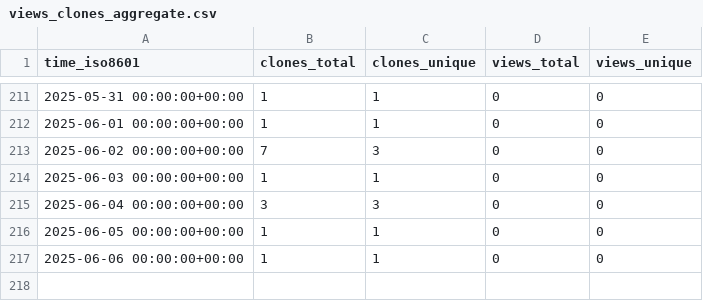
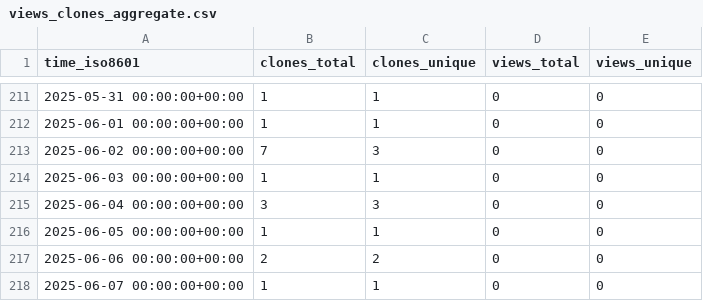
Before and after one commit to legorovers/pirover_simulator, a CSV file: legorovers/pirover_simulator/ghrs-data/views_clones_aggregate.csv, drawn as a sheet; only a part is shown, gaps mark what is left out.

```diff
--- a/legorovers/pirover_simulator/ghrs-data/views_clones_aggregate.csv
+++ b/legorovers/pirover_simulator/ghrs-data/views_clones_aggregate.csv
@@ -216,2 +216,3 @@ time_iso8601,clones_total,clones_unique,views_total,views_unique
 2025-06-05 00:00:00+00:00,1,1,0,0
-2025-06-06 00:00:00+00:00,1,1,0,0
+2025-06-06 00:00:00+00:00,2,2,0,0
+2025-06-07 00:00:00+00:00,1,1,0,0
```
Also changed, not shown: 1 other file.
